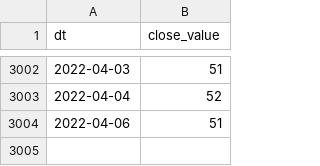
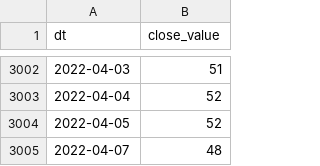
Before and after one commit to alexey-formalmethods/datasets, a CSV file: money.cnn fear-and-greed/data.csv, drawn as a sheet; only a part is shown, gaps mark what is left out; removed rows and columns are numbered as before the commit, all else as after; the diff names each change by its address in the sheet, - before the commit and + after, or states it on an @@ line.

```diff
--- a/money.cnn fear-and-greed/data.csv
+++ b/money.cnn fear-and-greed/data.csv
-row 3004: 2022-04-06 | 51
+row 3004: 2022-04-05 | 52
+row 3005: 2022-04-07 | 48
```
Also changed, not shown: alternative.me crypto fear-and-greed/data.csv.
